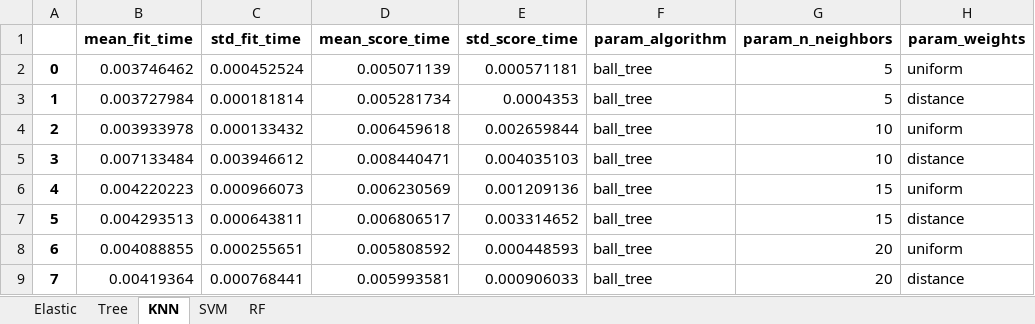
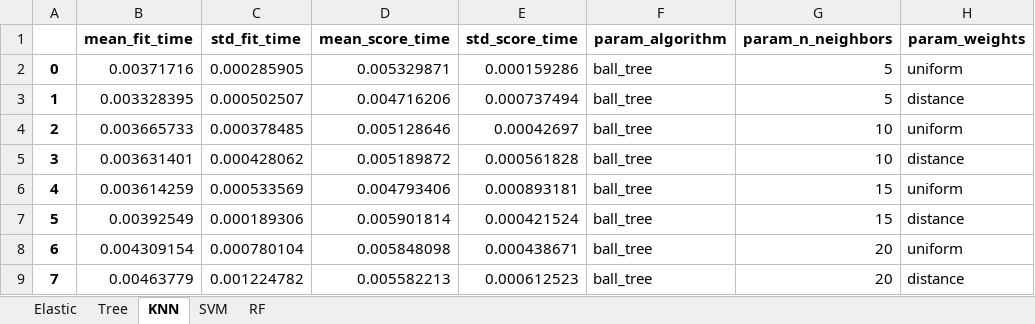
Before and after one commit to Marie-anneMawhin/Oct20_EPRI, an Excel workbook: Task2/NB/NB_data_modelling/Results_CV/A286_result_CV.xlsx, sheet KNN, drawn as a sheet; only a part is shown; values as stored, in another font and other column widths than the file's, no borders; the diff covers the shown part only; the diff names each change by its address in the sheet, - before the commit and + after, or states it on an @@ line.

```diff
--- a/Task2/NB/NB_data_modelling/Results_CV/A286_result_CV.xlsx (sheet KNN)
+++ b/Task2/NB/NB_data_modelling/Results_CV/A286_result_CV.xlsx (sheet KNN)
-B2 (mean_fit_time): 0.003746462
+B2 (mean_fit_time): 0.00371716
-C2 (std_fit_time): 0.000452524
+C2 (std_fit_time): 0.000285905
-D2 (mean_score_time): 0.005071139
+D2 (mean_score_time): 0.005329871
-E2 (std_score_time): 0.000571181
+E2 (std_score_time): 0.000159286
-B3 (mean_fit_time): 0.003727984
+B3 (mean_fit_time): 0.003328395
-C3 (std_fit_time): 0.000181814
+C3 (std_fit_time): 0.000502507
-D3 (mean_score_time): 0.005281734
+D3 (mean_score_time): 0.004716206
-E3 (std_score_time): 0.0004353
+E3 (std_score_time): 0.000737494
-B4 (mean_fit_time): 0.003933978
+B4 (mean_fit_time): 0.003665733
-C4 (std_fit_time): 0.000133432
+C4 (std_fit_time): 0.000378485
-D4 (mean_score_time): 0.006459618
+D4 (mean_score_time): 0.005128646
-E4 (std_score_time): 0.002659844
+E4 (std_score_time): 0.00042697
-B5 (mean_fit_time): 0.007133484
+B5 (mean_fit_time): 0.003631401
-C5 (std_fit_time): 0.003946612
+C5 (std_fit_time): 0.000428062
-D5 (mean_score_time): 0.008440471
+D5 (mean_score_time): 0.005189872
-E5 (std_score_time): 0.004035103
+E5 (std_score_time): 0.000561828
-B6 (mean_fit_time): 0.004220223
+B6 (mean_fit_time): 0.003614259
-C6 (std_fit_time): 0.000966073
+C6 (std_fit_time): 0.000533569
-D6 (mean_score_time): 0.006230569
+D6 (mean_score_time): 0.004793406
-E6 (std_score_time): 0.001209136
+E6 (std_score_time): 0.000893181
-B7 (mean_fit_time): 0.004293513
+B7 (mean_fit_time): 0.00392549
-C7 (std_fit_time): 0.000643811
+C7 (std_fit_time): 0.000189306
-D7 (mean_score_time): 0.006806517
+D7 (mean_score_time): 0.005901814
-E7 (std_score_time): 0.003314652
+E7 (std_score_time): 0.000421524
-B8 (mean_fit_time): 0.004088855
+B8 (mean_fit_time): 0.004309154
-C8 (std_fit_time): 0.000255651
+C8 (std_fit_time): 0.000780104
-D8 (mean_score_time): 0.005808592
+D8 (mean_score_time): 0.005848098
-E8 (std_score_time): 0.000448593
+E8 (std_score_time): 0.000438671
-B9 (mean_fit_time): 0.00419364
+B9 (mean_fit_time): 0.00463779
-C9 (std_fit_time): 0.000768441
+C9 (std_fit_time): 0.001224782
-D9 (mean_score_time): 0.005993581
+D9 (mean_score_time): 0.005582213
-E9 (std_score_time): 0.000906033
+E9 (std_score_time): 0.000612523
```
Also changed, not shown: 96 edited cells elsewhere in this sheet, sheet RF, sheet Tree, sheet Elastic, sheet SVM, Task2/NB/NB_data_modelling/Results_CV/304_result_CV.xlsx, Task2/NB/NB_data_modelling/Results_CV/316_result_CV.xlsx, 10 other files.
